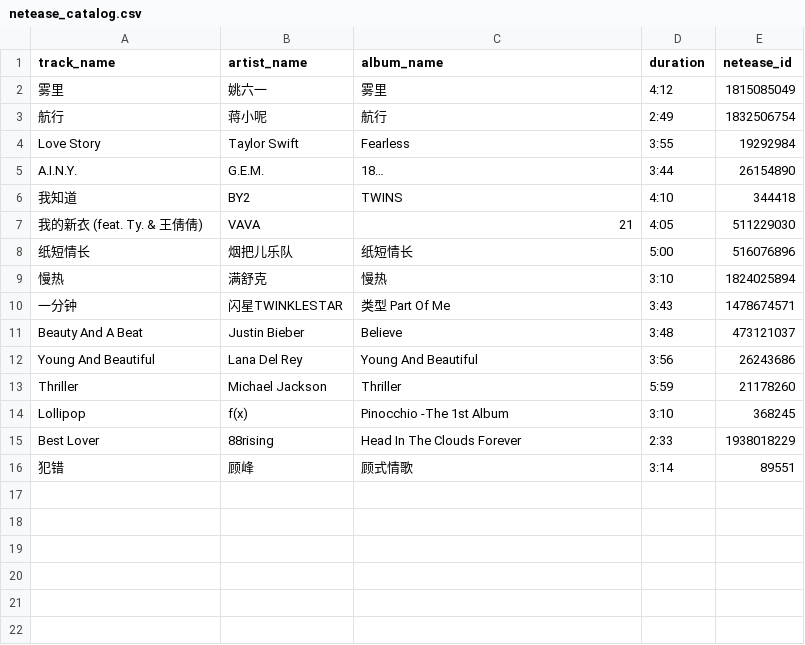
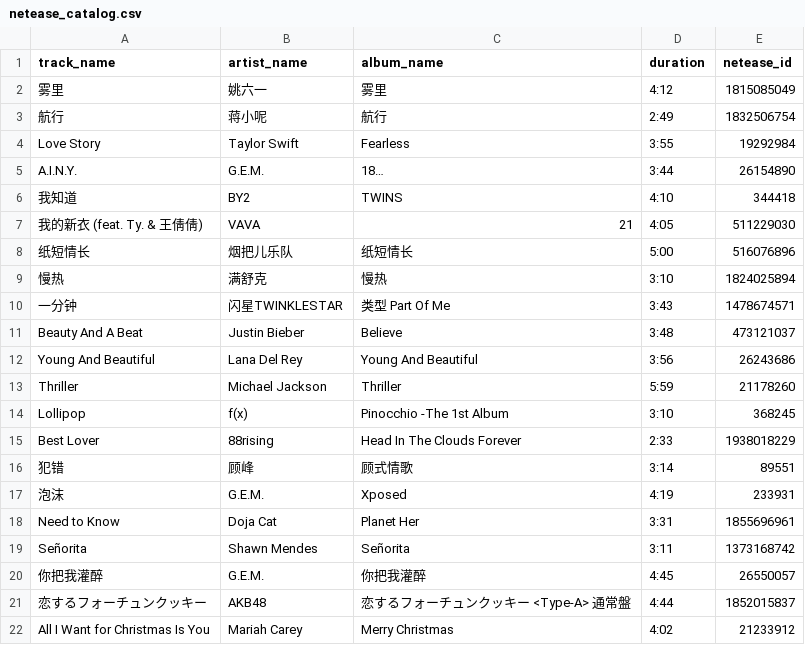
Before and after one commit to jingt630/SpotifyOverlayLyrics, a CSV file: .netease/netease_catalog.csv, drawn as a sheet.

```diff
--- a/.netease/netease_catalog.csv
+++ b/.netease/netease_catalog.csv
@@ -16 +16,7 @@ Best Lover,88rising,Head In The Clouds Forever,2:33,1938018229
 犯错,顾峰,顾式情歌,3:14,89551
+泡沫,G.E.M.,Xposed,4:19,233931
+Need to Know,Doja Cat,Planet Her,3:31,1855696961
+Señorita,Shawn Mendes,Señorita,3:11,1373168742
+你把我灌醉,G.E.M.,你把我灌醉,4:45,26550057
+恋するフォーチュンクッキー,AKB48,恋するフォーチュンクッキー <Type-A> 通常盤,4:44,1852015837
+All I Want for Christmas Is You,Mariah Carey,Merry Christmas,4:02,21233912
```
Also changed, not shown: 13 other files.
